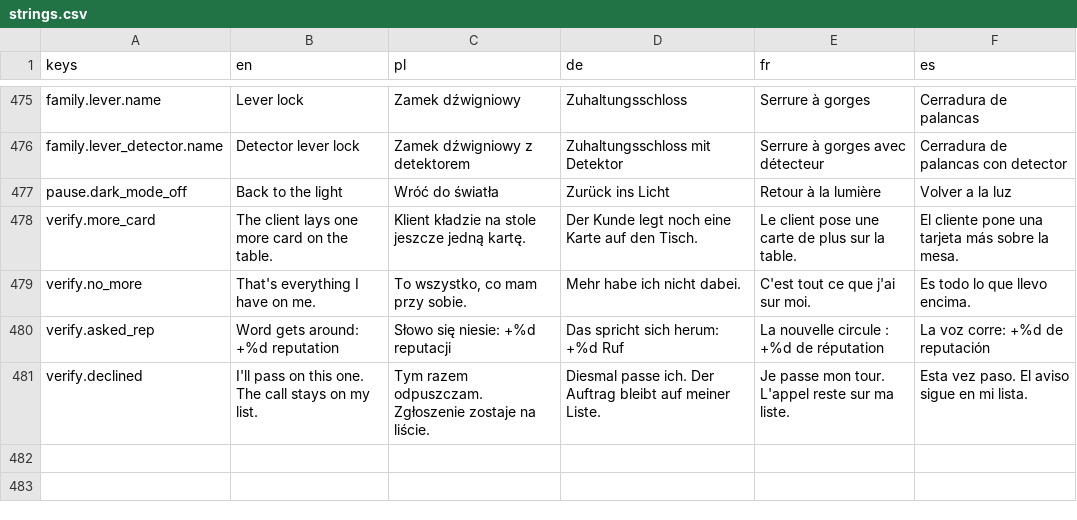
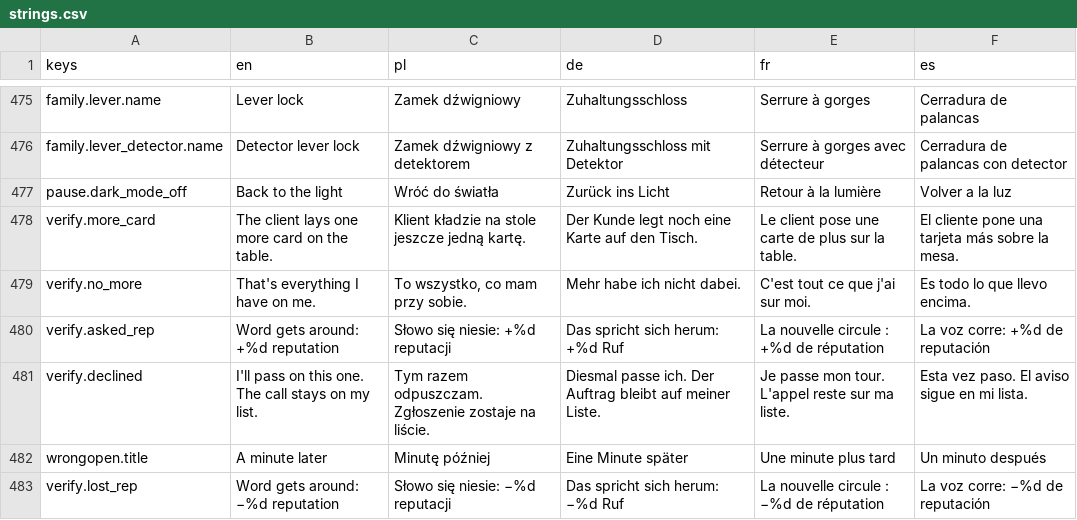
Before and after one commit to woogitsugames/lockwright, a CSV file: game/i18n/strings.csv, drawn as a sheet; only a part is shown, gaps mark what is left out; the diff names each change by its address in the sheet, - before the commit and + after, or states it on an @@ line.

```diff
--- a/game/i18n/strings.csv
+++ b/game/i18n/strings.csv
+row 482: wrongopen.title | A minute later | Minutę później | Eine Minute später | Une minute plus tard | Un minuto después
+row 483: verify.lost_rep | Word gets around: −%d reputation | Słowo się niesie: −%d reputacji | Das spricht sich herum: −%d Ruf | La nouvelle circule : −%d de réputation | La voz corre: −%d de reputación
```
Also changed, not shown: game/i18n/content.csv, 11 other files.
